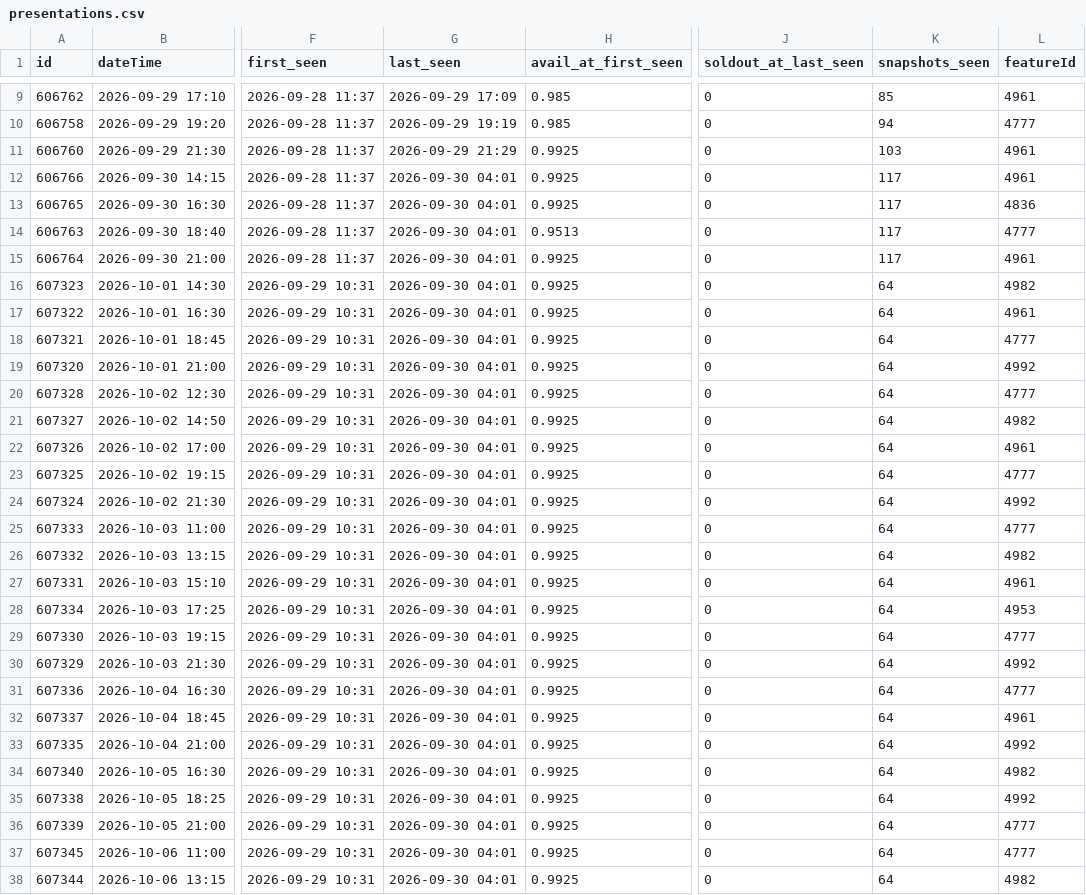
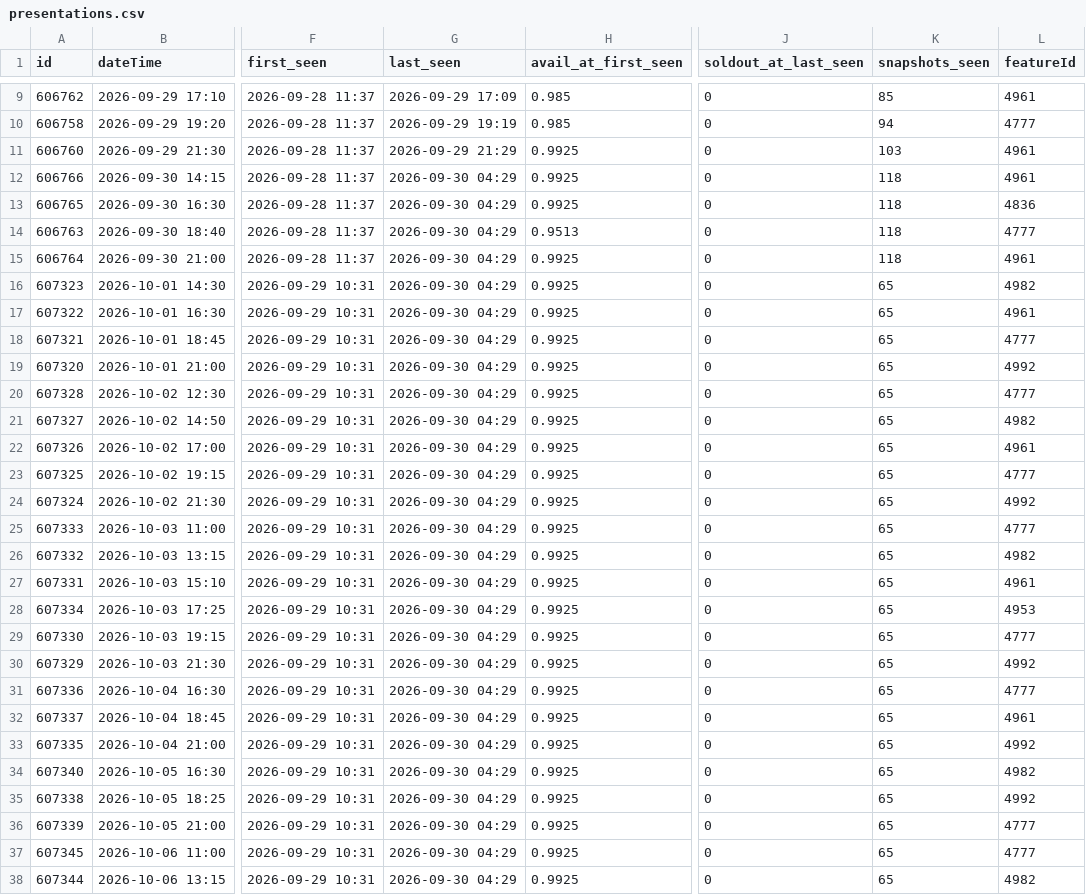
Before and after one commit to guy-go-ld/lev-smadar-tracker, a CSV file: data/presentations.csv, drawn as a sheet; only a part is shown, gaps mark what is left out; the diff covers the shown part only; the diff names each change by its address in the sheet, - before the commit and + after, or states it on an @@ line.

```diff
--- a/data/presentations.csv
+++ b/data/presentations.csv
-G12:G38 (last_seen): 2026-09-30 04:01
+G12:G38 (last_seen): 2026-09-30 04:29
-K12:K15 (snapshots_seen): 117
+K12:K15 (snapshots_seen): 118
-K16:K38 (snapshots_seen): 64
+K16:K38 (snapshots_seen): 65
```
Also changed, not shown: 14 edited cells elsewhere in this file, data/runs/2026-09.csv, data/snapshots-flat.csv, 3 other files.
